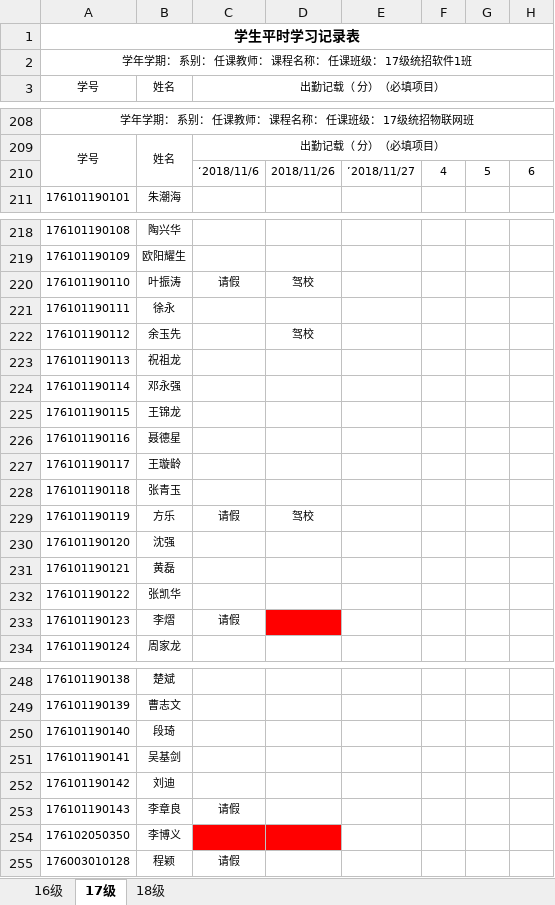
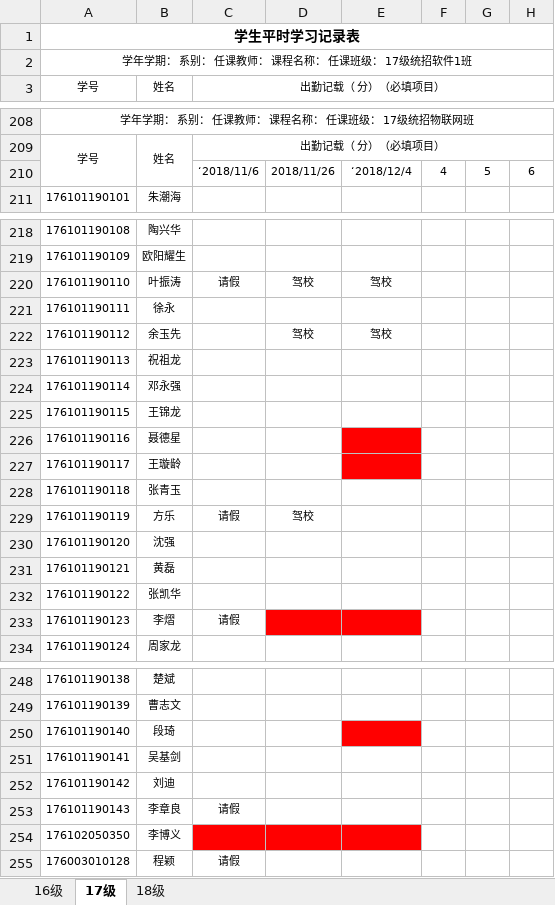
Before and after one commit to zhou514/MyGitHub, an Excel workbook: 学生平时学习记录表.xlsx, sheet 17级, drawn as a sheet; only a part is shown, gaps mark what is left out; values as stored, in another font and other column widths than the file's, no borders; the diff covers the shown part only; the diff names each change by its address in the sheet, - before the commit and + after, or states it on an @@ line.

Commit message:
点名

```diff
--- a/学生平时学习记录表.xlsx (sheet 17级)
+++ b/学生平时学习记录表.xlsx (sheet 17级)
-E210: ’2018/11/27
+E210: ‘2018/12/4
-E220: (empty)
+E220: 驾校
-E222: (empty)
+E222: 驾校
-E226:E227 fill: none
+E226:E227 fill: #FF0000
-E233 fill: none
+E233 fill: #FF0000
-E250 fill: none
+E250 fill: #FF0000
-E254 fill: none
+E254 fill: #FF0000
```
Also changed, not shown: cell formats elsewhere in this sheet.
